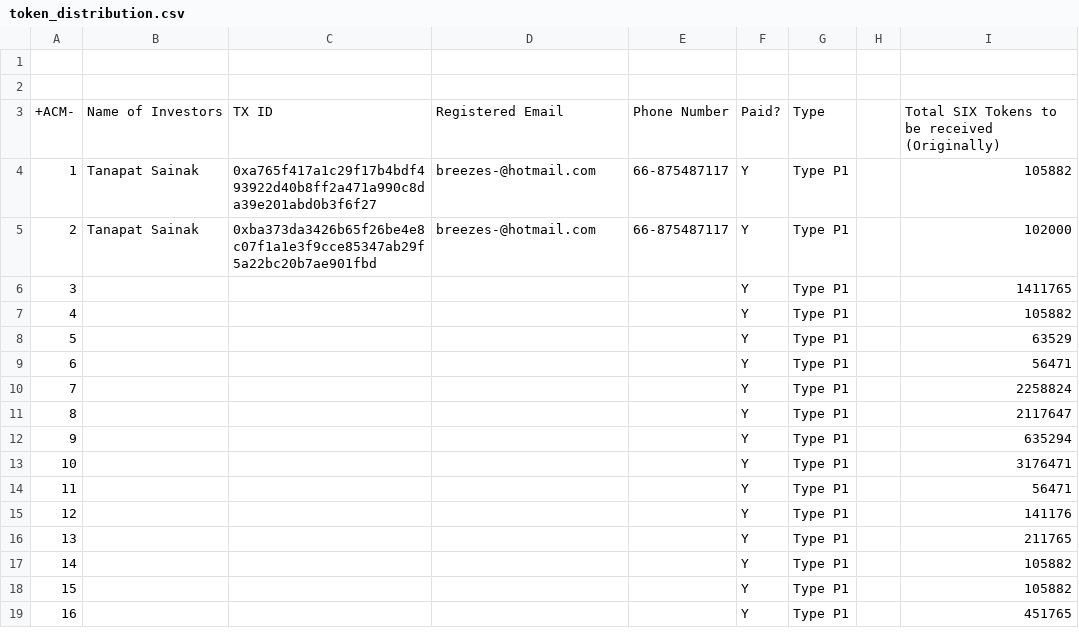
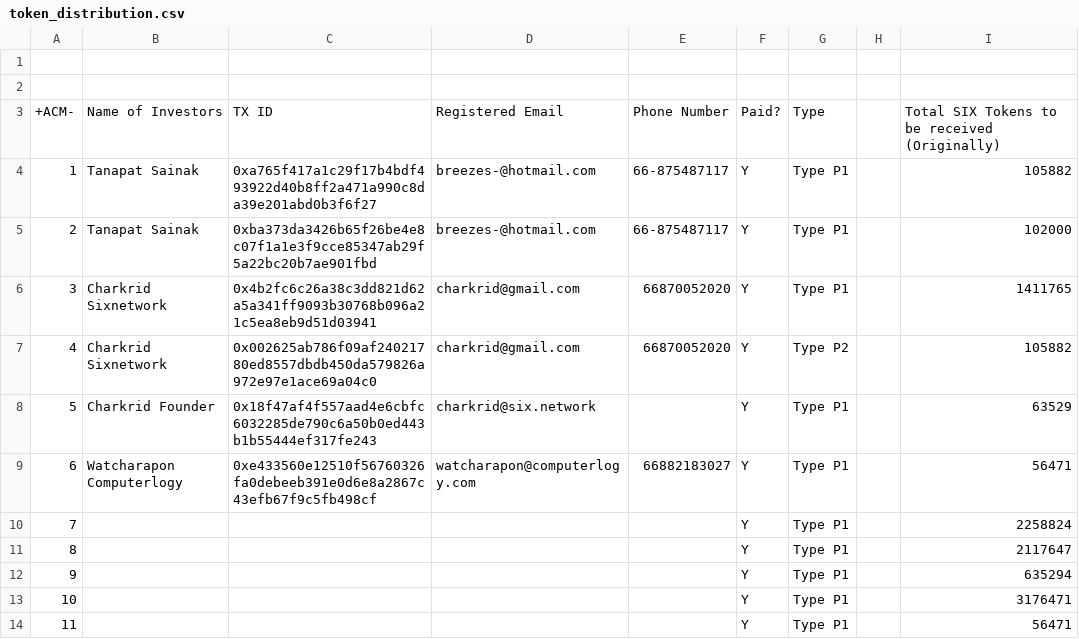
Before and after one commit to thesixnetwork/six-dashboard, a CSV file: scripts/token_distribution.csv, drawn as a sheet; only a part is shown; the shorter side is filled out with more unchanged rows; the diff names each change by its address in the sheet, - before the commit and + after, or states it on an @@ line.

Commit message:
update script

```diff
--- a/scripts/token_distribution.csv
+++ b/scripts/token_distribution.csv
-B6:B7: (empty)
+B6:B7: Charkrid Sixnetwork
-C6: (empty)
+C6: 0x4b2fc6c26a38c3dd821d62a5a341ff9093b30768b096a21c5ea8eb9d51d03941
-D6:D7: (empty)
+D6:D7: charkrid@gmail.com
-E6:E7: (empty)
+E6:E7: 66870052020
-C7: (empty)
+C7: 0x002625ab786f09af24021780ed8557dbdb450da579826a972e97e1ace69a04c0
-G7: Type P1
+G7: Type P2
-B8: (empty)
+B8: Charkrid Founder
-C8: (empty)
+C8: 0x18f47af4f557aad4e6cbfc6032285de790c6a50b0ed443b1b55444ef317fe243
-D8: (empty)
+D8: charkrid@six.network
-B9: (empty)
+B9: Watcharapon Computerlogy
-C9: (empty)
+C9: 0xe433560e12510f56760326fa0debeeb391e0d6e8a2867c43efb67f9c5fb498cf
-D9: (empty)
+D9: watcharapon@computerlogy.com
-E9: (empty)
+E9: 66882183027
```
Also changed, not shown: 2 other files.
